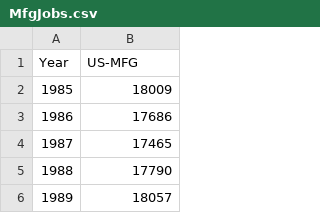
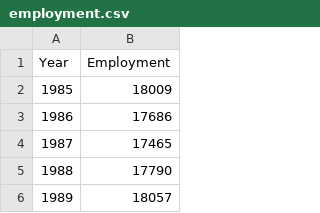
Before and after one commit to LovinSpoonful/IS606-FINAL-PROJECT, a CSV file: employment.csv (was MfgJobs.csv), drawn as a sheet; only a part is shown.

```diff
--- a/MfgJobs.csv
+++ b/employment.csv
@@ -1,2 +1,2 @@
-Year,US-MFG
+Year,Employment
 1985,18009
```
Also changed, not shown: participation.csv, 12 other files.
